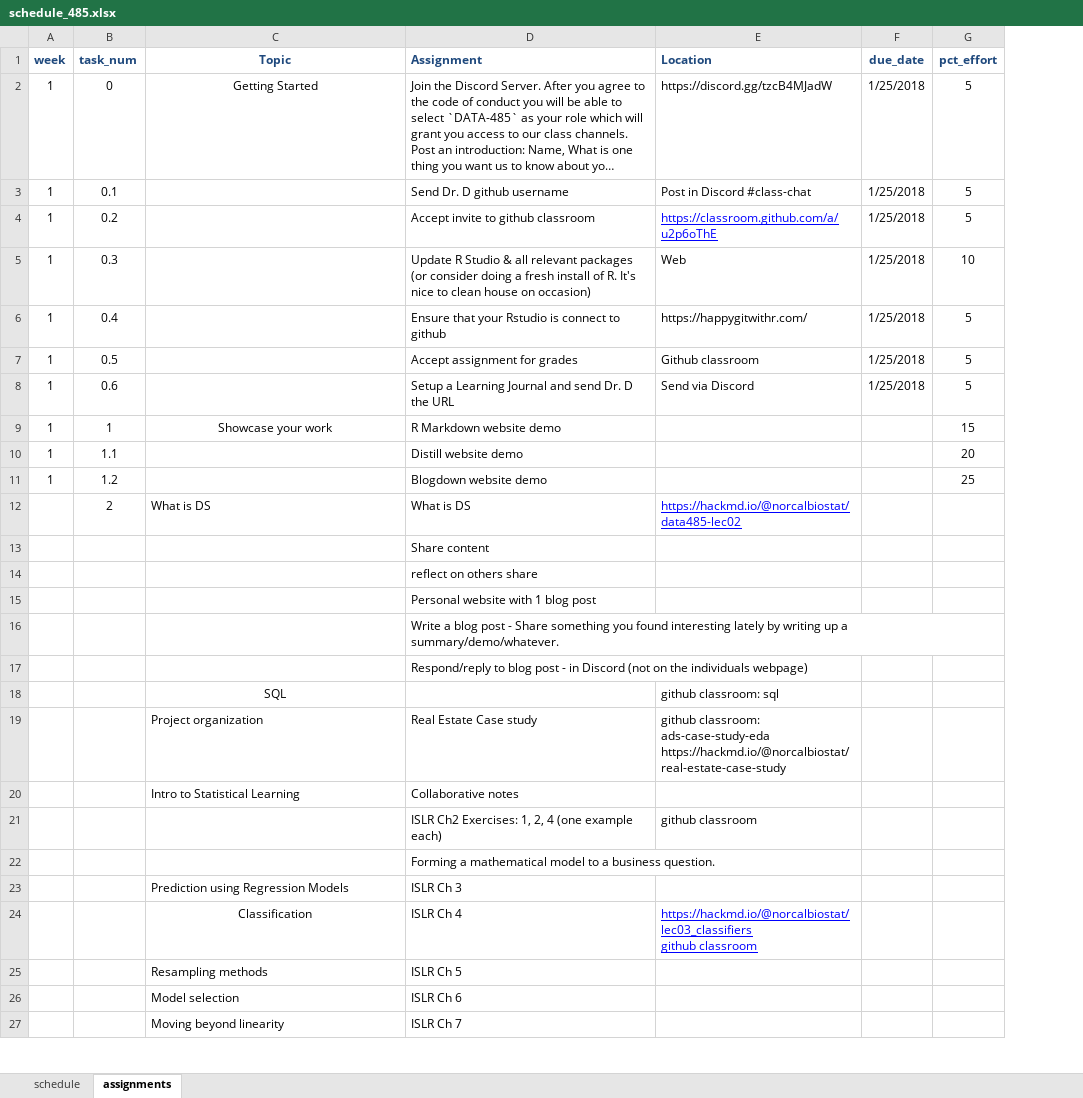
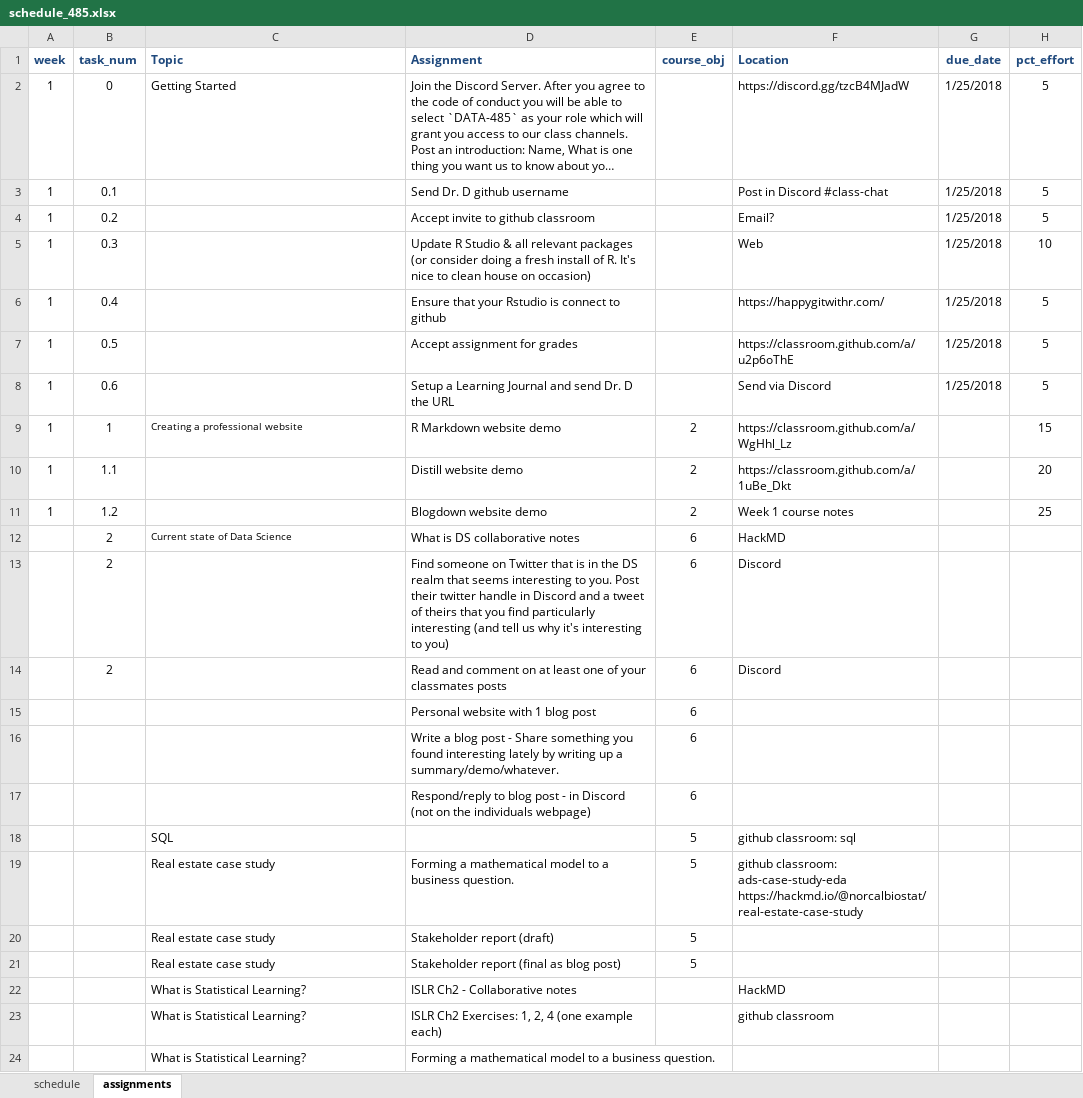
Before and after one commit to norcalbiostat/ADS, an Excel workbook: schedule_485.xlsx, sheet assignments, drawn as a sheet; only a part is shown; long unchanged cells end in …; values as stored, in another font and other column widths than the file's, no borders; removed rows and columns are numbered as before the commit, all else as after; ↵ is a line break in a cell; the diff covers the shown part only; the diff names each change by its address in the sheet, - before the commit and + after, or states it on an @@ line.

Commit message:
add hackmd note test

```diff
--- a/schedule_485.xlsx (sheet assignments)
+++ b/schedule_485.xlsx (sheet assignments)
+column E (course_obj), rows 9-11: all 2; rows 15-18: 6 | 6 | 6 | 5
-C1:C2 alignment: center
+C1:C2 alignment: left
-F4 (Location): https://classroom.github.com/a/u2p6oThE
+F4 (Location): Email?
@@ F4 underline: on → off, text colour: #0000FF → black @@
-F7 (Location): Github classroom
+F7 (Location): https://classroom.github.com/a/u2p6oThE
-C9 (Topic): Showcase your work
+C9 (Topic): Creating a professional website
@@ C9 text size: smaller, alignment: center → left @@
-F9 (Location): (empty)
+F9 (Location): https://classroom.github.com/a/WgHhl_Lz
-F10 (Location): (empty)
+F10 (Location): https://classroom.github.com/a/1uBe_Dkt
-F11 (Location): (empty)
+F11 (Location): Week 1 course notes
-row 12:  | 2 | What is DS | What is DS | https://hackmd.io/@norcalbiostat/data485-lec02
-row 13:  |  |  | Share content
-row 14:  |  |  | reflect on others share
+row 12:  | 2 | Current state of Data Science | What is DS collaborative notes | 6 | HackMD
+row 13:  | 2 |  | Find someone on Twitter that is in the DS realm that seems interesting to you. Post their twitter handle in Discord and a tweet of theirs that you find particularly interesting (and tell us why it's interesting to you) | 6 | Discord
+row 14:  | 2 |  | Read and comment on at least one of your classmates posts | 6 | Discord
-C18 alignment: center
+C18 alignment: left
-row 19:  |  | Project organization | Real Estate Case study | github classroom: ads-case-study-eda ↵ https://hackmd.io/@norcalbiostat/real-estate-case-study
-row 20:  |  | Intro to Statistical Learning | Collaborative notes
+row 19:  |  | Real estate case study | Forming a mathematical model to a business question. | 5 | github classroom: ads-case-study-eda ↵ https://hackmd.io/@norcalbiostat/real-estate-case-study
+row 20:  |  | Real estate case study | Stakeholder report (draft) | 5
+row 21:  |  | Real estate case study | Stakeholder report (final as blog post) | 5
+row 22:  |  | What is Statistical Learning? | ISLR Ch2 - Collaborative notes |  | HackMD
-C23:C24 (Topic): (empty)
+C23:C24 (Topic): What is Statistical Learning?
-row 23:  |  | Prediction using Regression Models | ISLR Ch 3
-row 24:  |  | Classification | ISLR Ch 4 | https://hackmd.io/@norcalbiostat/lec03_classifiers ↵ github classroom
-row 25:  |  | Resampling methods | ISLR Ch 5
-row 26:  |  | Model selection | ISLR Ch 6
-row 27:  |  | Moving beyond linearity | ISLR Ch 7
```
Also changed, not shown: 16 added rows, 2 removed rows, 3 edited cells and cell formats elsewhere in this sheet, sheet schedule, 3 other files.
